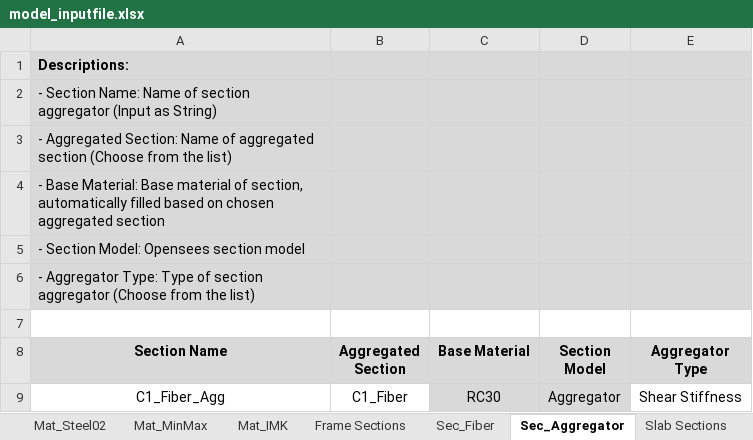
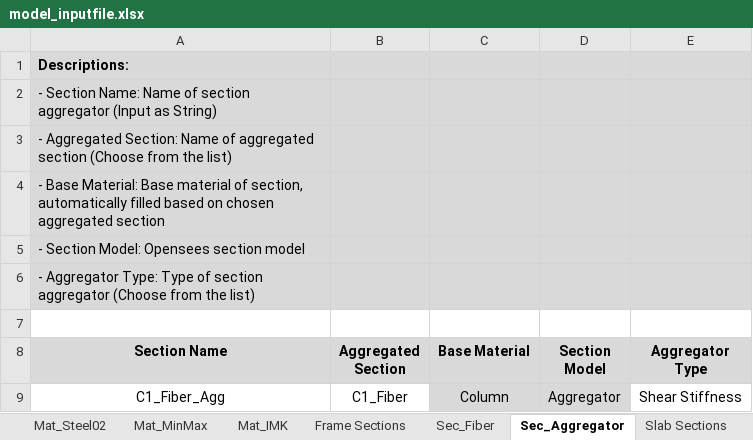
Before and after one commit to jwiciardo/SadProPy, an Excel workbook: src/sadpropy/io/input/model_inputfile.xlsx, sheet Sec_Aggregator, drawn as a sheet; values as stored, in another font and other column widths than the file's, no borders; the diff names each change by its address in the sheet, - before the commit and + after, or states it on an @@ line.

```diff
--- a/src/sadpropy/io/input/model_inputfile.xlsx (sheet Sec_Aggregator)
+++ b/src/sadpropy/io/input/model_inputfile.xlsx (sheet Sec_Aggregator)
-C9 (Base Material): RC30
+C9 (Base Material): Column
```
Also changed, not shown: sheet Element Offset, sheet Frame Sections, 5 other files.
